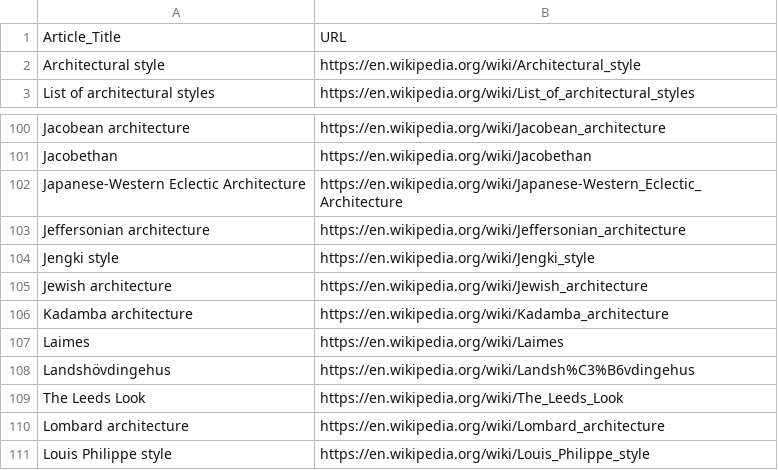
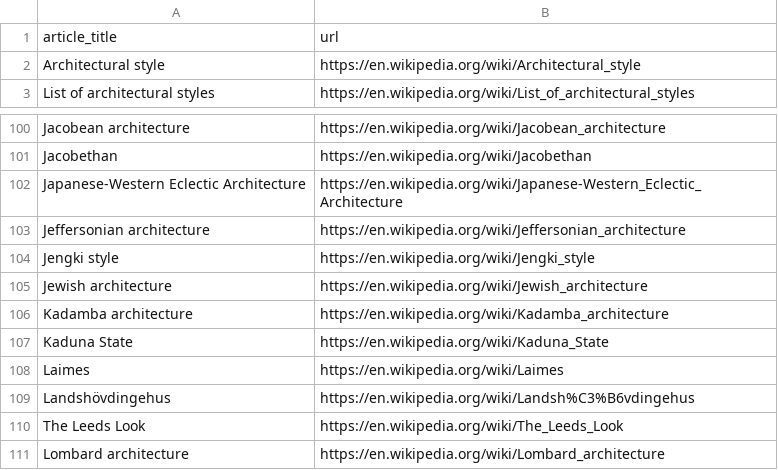
Before and after one commit to AnissaKerouaz/Web-Scraping-and-NLP-Analysis-of-Architectural-Styles, a CSV file: data/architectural_styles_pages.csv, drawn as a sheet; only a part is shown, gaps mark what is left out; the shorter side is filled out with more unchanged rows.

```diff
--- a/data/architectural_styles_pages.csv
+++ b/data/architectural_styles_pages.csv
@@ -1,2 +1,2 @@
-Article_Title,URL
+article_title,url
 Architectural style,https://en.wikipedia.org/wiki/Architectural_style
@@ -106,2 +106,3 @@ Jewish architecture,https://en.wikipedia.org/wiki/Jewish_architecture
 Kadamba architecture,https://en.wikipedia.org/wiki/Kadamba_architecture
+Kaduna State,https://en.wikipedia.org/wiki/Kaduna_State
 Laimes,https://en.wikipedia.org/wiki/Laimes
```
Also changed, not shown: 22 other files.
